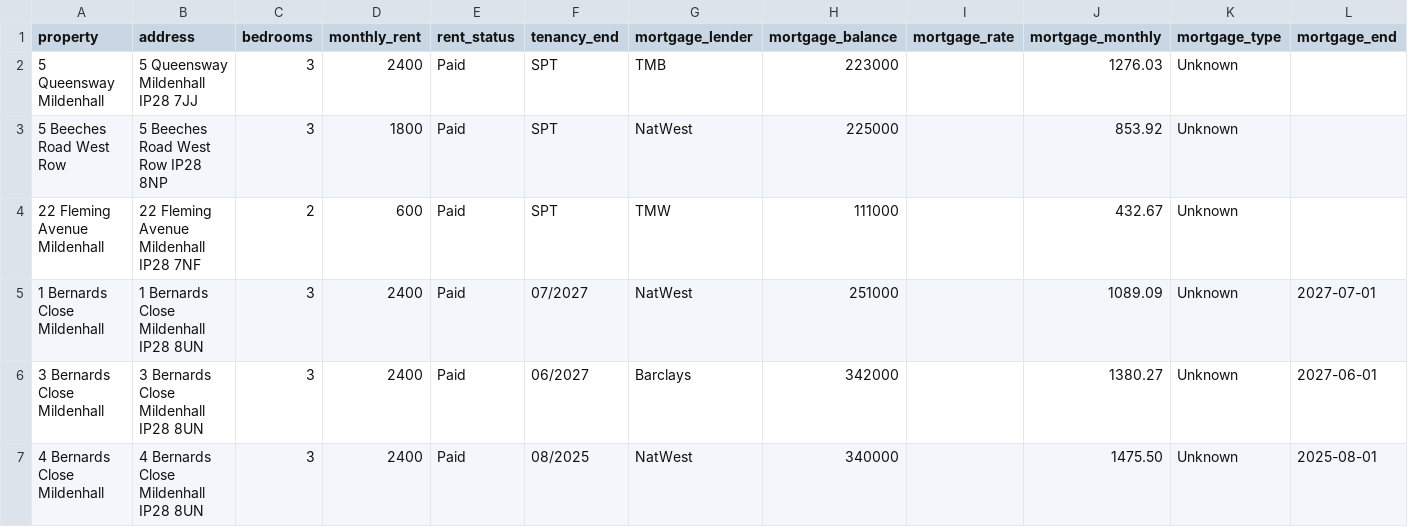
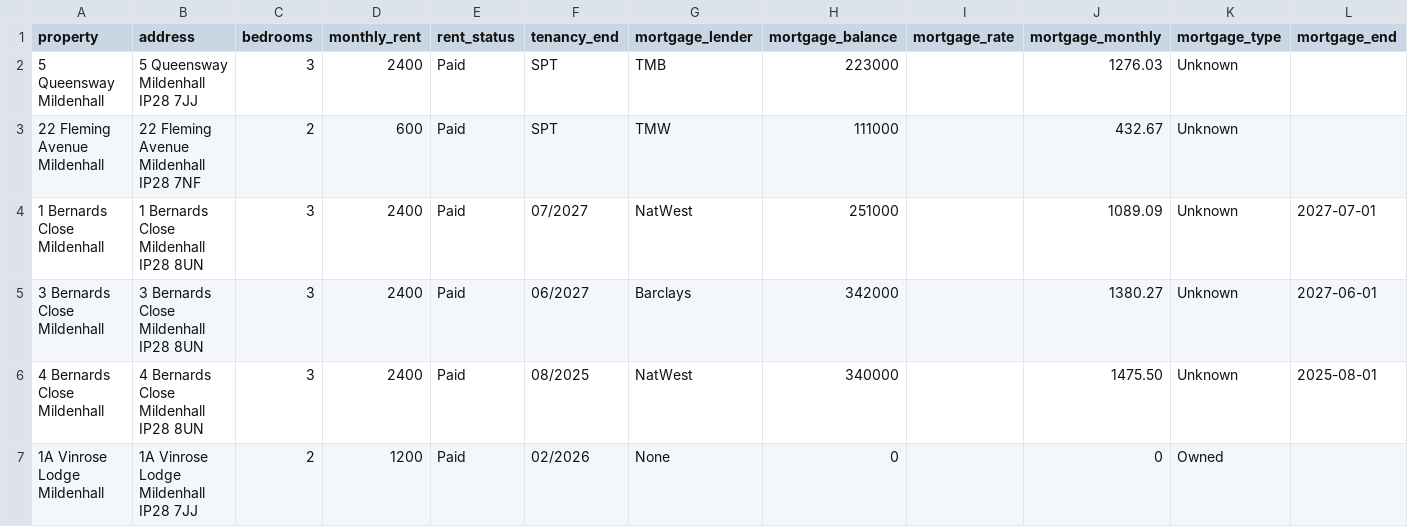
Before and after one commit to edwardjvn-art/vinnie-dashboard, a CSV file: data/properties.csv, drawn as a sheet; only a part is shown; the shorter side is filled out with more unchanged rows; rows hold the shown columns only; the diff names each change by its address in the sheet, - before the commit and + after, or states it on an @@ line.

Commit message:
Remove duplicate 5 Beeches Road property

```diff
--- a/data/properties.csv
+++ b/data/properties.csv
-row 3: 5 Beeches Road West Row | 5 Beeches Road West Row IP28 8NP | 3 | 1800 | Paid | SPT | NatWest | 225000 |  | 853.92 | Unknown
```
